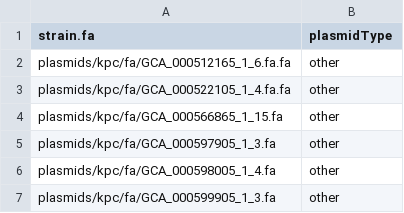
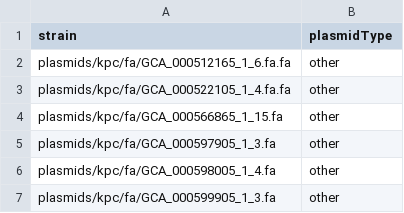
Before and after one commit to nnoll/plasmids, a TSV file: auspice/metadata.tsv, drawn as a sheet; only a part is shown.

Commit message:
fixed error

```diff
--- a/auspice/metadata.tsv
+++ b/auspice/metadata.tsv
@@ -1,2 +1,2 @@
-strain.fa	plasmidType
+strain	plasmidType
 plasmids/kpc/fa/GCA_000512165_1_6.fa.fa	other
```
